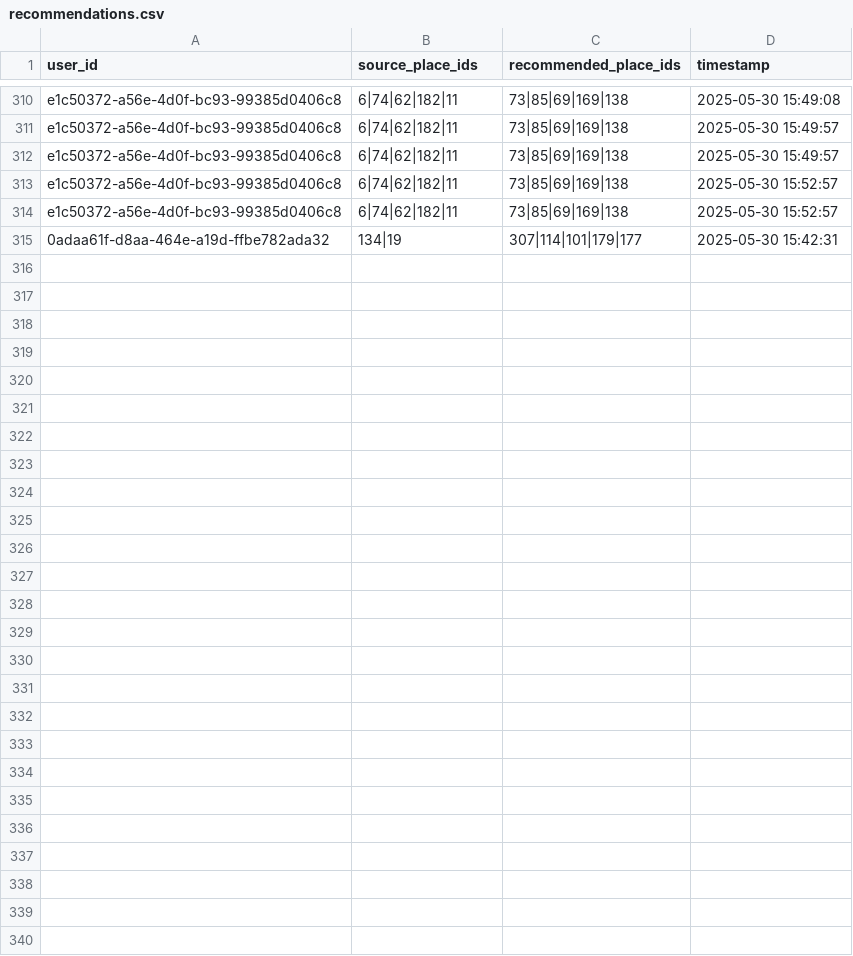
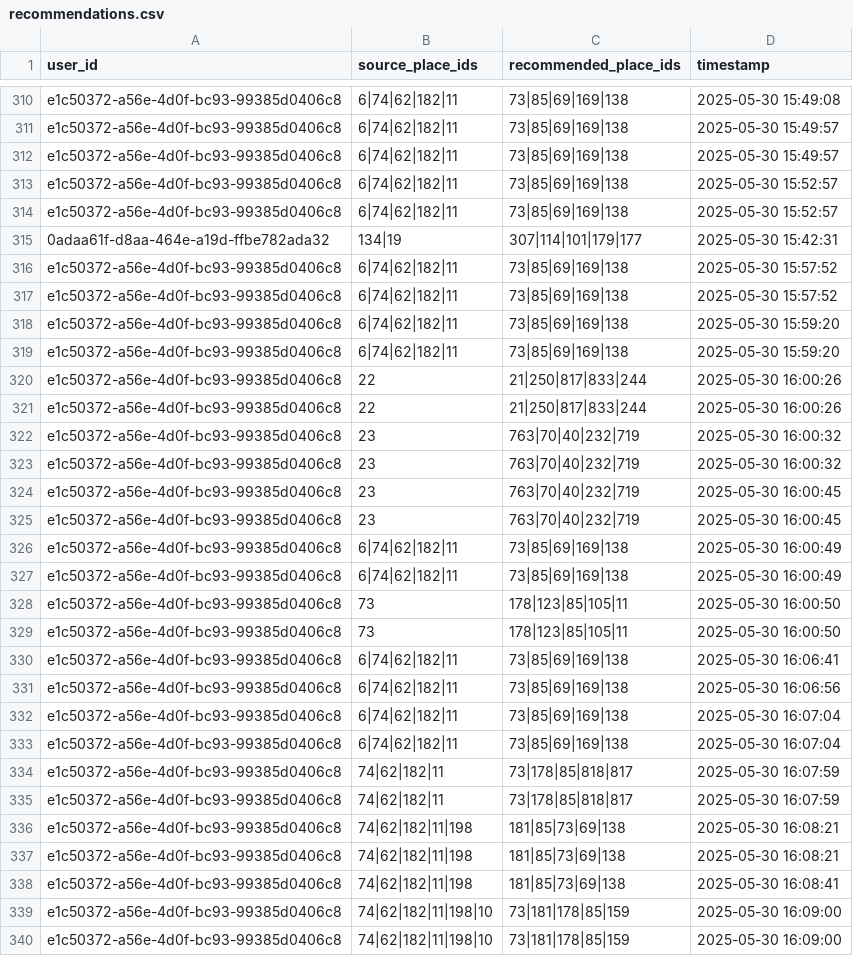
Before and after one commit to NPhuong1101/HTVTT_Recommendation, a CSV file: public/data/recommendations.csv, drawn as a sheet; only a part is shown, gaps mark what is left out; the diff names each change by its address in the sheet, - before the commit and + after, or states it on an @@ line.

```diff
--- a/public/data/recommendations.csv
+++ b/public/data/recommendations.csv
+row 316: e1c50372-a56e-4d0f-bc93-99385d0406c8 | 6|74|62|182|11 | 73|85|69|169|138 | 2025-05-30 15:57:52
+row 317: e1c50372-a56e-4d0f-bc93-99385d0406c8 | 6|74|62|182|11 | 73|85|69|169|138 | 2025-05-30 15:57:52
+row 318: e1c50372-a56e-4d0f-bc93-99385d0406c8 | 6|74|62|182|11 | 73|85|69|169|138 | 2025-05-30 15:59:20
+row 319: e1c50372-a56e-4d0f-bc93-99385d0406c8 | 6|74|62|182|11 | 73|85|69|169|138 | 2025-05-30 15:59:20
+row 320: e1c50372-a56e-4d0f-bc93-99385d0406c8 | 22 | 21|250|817|833|244 | 2025-05-30 16:00:26
+row 321: e1c50372-a56e-4d0f-bc93-99385d0406c8 | 22 | 21|250|817|833|244 | 2025-05-30 16:00:26
+row 322: e1c50372-a56e-4d0f-bc93-99385d0406c8 | 23 | 763|70|40|232|719 | 2025-05-30 16:00:32
+row 323: e1c50372-a56e-4d0f-bc93-99385d0406c8 | 23 | 763|70|40|232|719 | 2025-05-30 16:00:32
+row 324: e1c50372-a56e-4d0f-bc93-99385d0406c8 | 23 | 763|70|40|232|719 | 2025-05-30 16:00:45
+row 325: e1c50372-a56e-4d0f-bc93-99385d0406c8 | 23 | 763|70|40|232|719 | 2025-05-30 16:00:45
+row 326: e1c50372-a56e-4d0f-bc93-99385d0406c8 | 6|74|62|182|11 | 73|85|69|169|138 | 2025-05-30 16:00:49
+row 327: e1c50372-a56e-4d0f-bc93-99385d0406c8 | 6|74|62|182|11 | 73|85|69|169|138 | 2025-05-30 16:00:49
+row 328: e1c50372-a56e-4d0f-bc93-99385d0406c8 | 73 | 178|123|85|105|11 | 2025-05-30 16:00:50
+row 329: e1c50372-a56e-4d0f-bc93-99385d0406c8 | 73 | 178|123|85|105|11 | 2025-05-30 16:00:50
+row 330: e1c50372-a56e-4d0f-bc93-99385d0406c8 | 6|74|62|182|11 | 73|85|69|169|138 | 2025-05-30 16:06:41
+row 331: e1c50372-a56e-4d0f-bc93-99385d0406c8 | 6|74|62|182|11 | 73|85|69|169|138 | 2025-05-30 16:06:56
+row 332: e1c50372-a56e-4d0f-bc93-99385d0406c8 | 6|74|62|182|11 | 73|85|69|169|138 | 2025-05-30 16:07:04
+row 333: e1c50372-a56e-4d0f-bc93-99385d0406c8 | 6|74|62|182|11 | 73|85|69|169|138 | 2025-05-30 16:07:04
+row 334: e1c50372-a56e-4d0f-bc93-99385d0406c8 | 74|62|182|11 | 73|178|85|818|817 | 2025-05-30 16:07:59
+row 335: e1c50372-a56e-4d0f-bc93-99385d0406c8 | 74|62|182|11 | 73|178|85|818|817 | 2025-05-30 16:07:59
+row 336: e1c50372-a56e-4d0f-bc93-99385d0406c8 | 74|62|182|11|198 | 181|85|73|69|138 | 2025-05-30 16:08:21
+row 337: e1c50372-a56e-4d0f-bc93-99385d0406c8 | 74|62|182|11|198 | 181|85|73|69|138 | 2025-05-30 16:08:21
+row 338: e1c50372-a56e-4d0f-bc93-99385d0406c8 | 74|62|182|11|198 | 181|85|73|69|138 | 2025-05-30 16:08:41
+row 339: e1c50372-a56e-4d0f-bc93-99385d0406c8 | 74|62|182|11|198|10 | 73|181|178|85|159 | 2025-05-30 16:09:00
+row 340: e1c50372-a56e-4d0f-bc93-99385d0406c8 | 74|62|182|11|198|10 | 73|181|178|85|159 | 2025-05-30 16:09:00
```
Also changed, not shown: public/data/ground_truth.csv, public/data/user_travel_history.csv, 1 other file.
